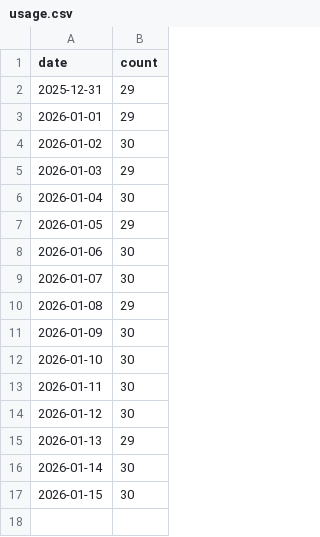
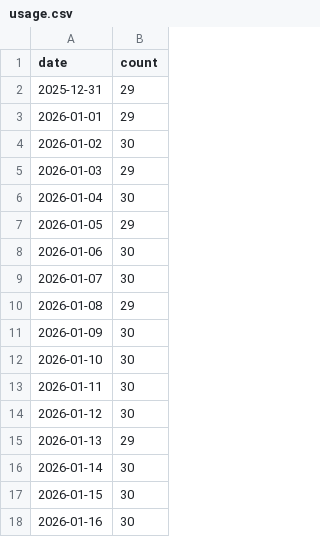
Before and after one commit to KingBain/issues-helper, a CSV file: stats/usage.csv, drawn as a sheet.

```diff
--- a/stats/usage.csv
+++ b/stats/usage.csv
@@ -17 +17,2 @@ date,count
 2026-01-15,30
+2026-01-16,30
```
Also changed, not shown: 1 other file.
